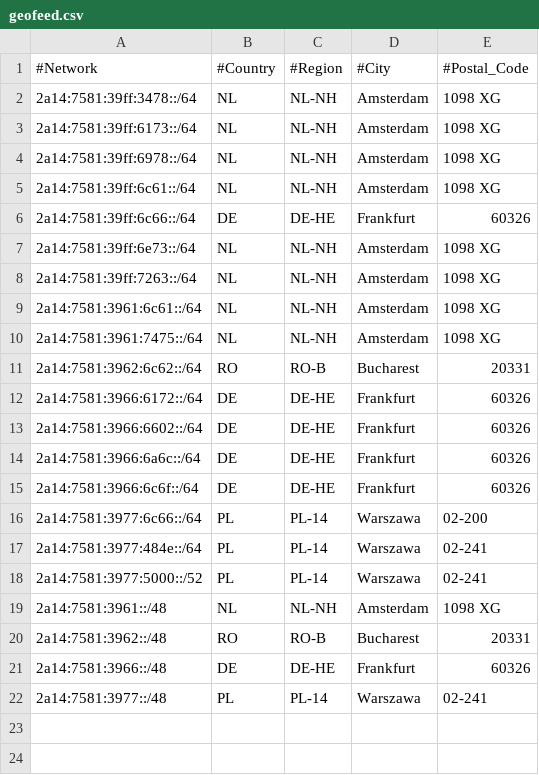
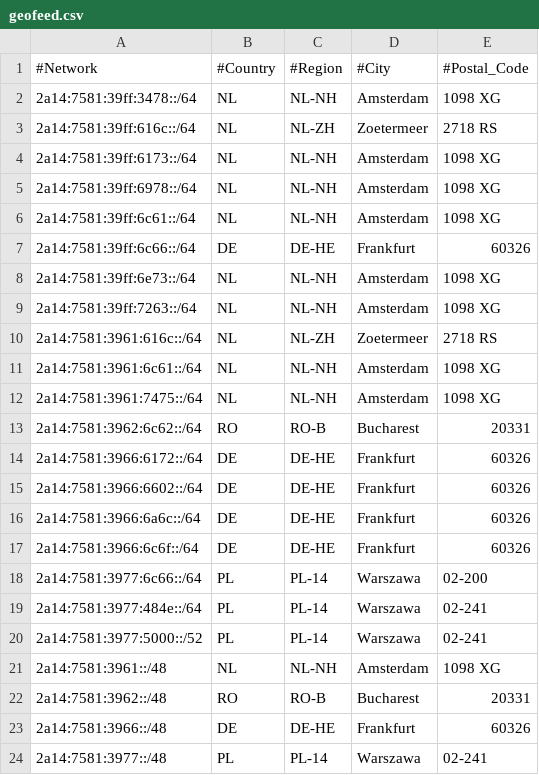
Before and after one commit to pcela/geofeed, a CSV file: geofeed.csv, drawn as a sheet.

Commit message:
Add new IPv6 entries for Zoetermeer

```diff
--- a/geofeed.csv
+++ b/geofeed.csv
@@ -2,2 +2,3 @@
 2a14:7581:39ff:3478::/64,NL,NL-NH,Amsterdam,1098 XG
+2a14:7581:39ff:616c::/64,NL,NL-ZH,Zoetermeer,2718 RS
 2a14:7581:39ff:6173::/64,NL,NL-NH,Amsterdam,1098 XG
@@ -8,2 +9,3 @@
 2a14:7581:39ff:7263::/64,NL,NL-NH,Amsterdam,1098 XG
+2a14:7581:3961:616c::/64,NL,NL-ZH,Zoetermeer,2718 RS
 2a14:7581:3961:6c61::/64,NL,NL-NH,Amsterdam,1098 XG
```
